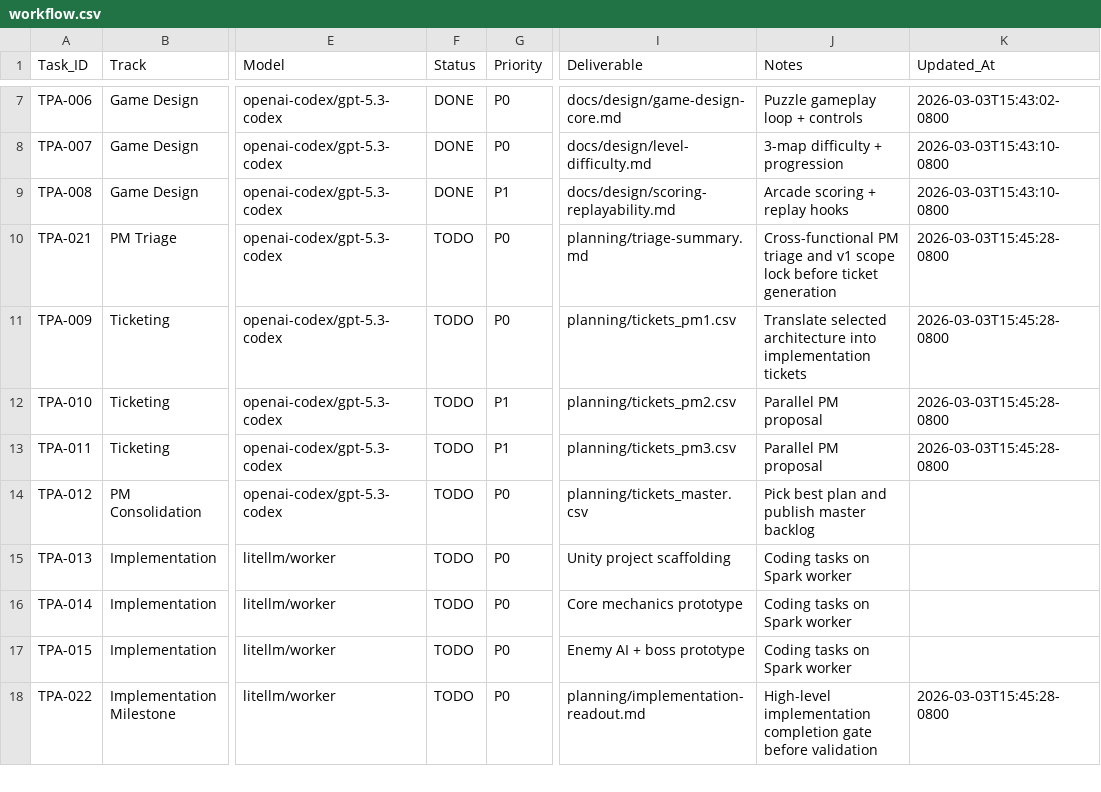
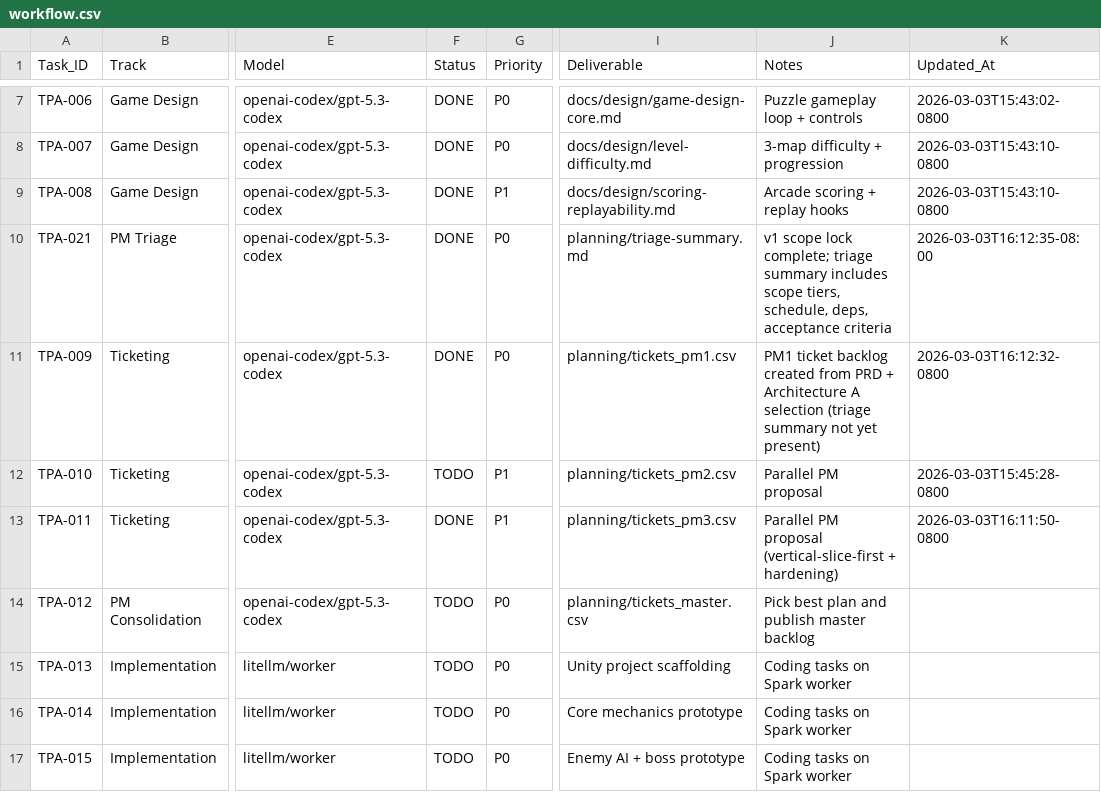
Before and after one commit to joenewbry/tank-puzzle-assault, a CSV file: planning/workflow.csv, drawn as a sheet; only a part is shown, gaps mark what is left out; the shorter side is filled out with more unchanged rows; the diff names each change by its address in the sheet, - before the commit and + after, or states it on an @@ line.

Commit message:
TPA-011: add PM3 vertical-slice-first backlog plan

```diff
--- a/planning/workflow.csv
+++ b/planning/workflow.csv
-F10:F11 (Status): TODO
+F10:F11 (Status): DONE
-J10 (Notes): Cross-functional PM triage and v1 scope lock before ticket generation
+J10 (Notes): v1 scope lock complete; triage summary includes scope tiers, schedule, deps, acceptance criteria
-K10 (Updated_At): 2026-03-03T15:45:28-0800
+K10 (Updated_At): 2026-03-03T16:12:35-08:00
-J11 (Notes): Translate selected architecture into implementation tickets
+J11 (Notes): PM1 ticket backlog created from PRD + Architecture A selection (triage summary not yet present)
-K11 (Updated_At): 2026-03-03T15:45:28-0800
+K11 (Updated_At): 2026-03-03T16:12:32-0800
-F13 (Status): TODO
+F13 (Status): DONE
-J13 (Notes): Parallel PM proposal
+J13 (Notes): Parallel PM proposal (vertical-slice-first + hardening)
-K13 (Updated_At): 2026-03-03T15:45:28-0800
+K13 (Updated_At): 2026-03-03T16:11:50-0800
```
Also changed, not shown: 1 other file.
